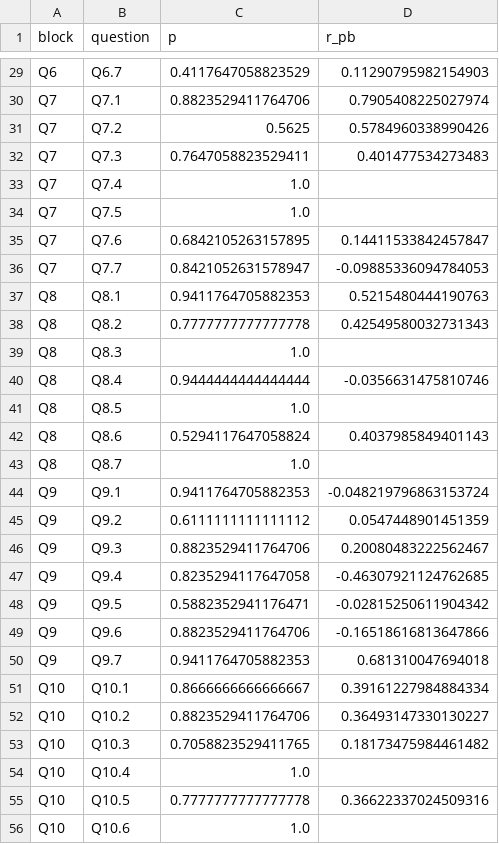
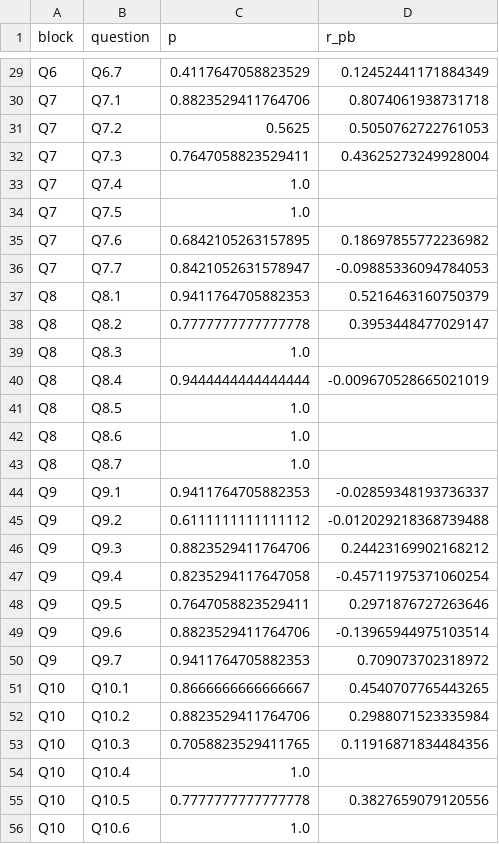
Before and after one commit to alemoraru/exceed-python-skill-assessment, a CSV file: data/processed/item_stats.csv, drawn as a sheet; only a part is shown, gaps mark what is left out; the diff covers the shown part only; the diff names each change by its address in the sheet, - before the commit and + after, or states it on an @@ line.

```diff
--- a/data/processed/item_stats.csv
+++ b/data/processed/item_stats.csv
-D29 (r_pb): 0.11290795982154903
+D29 (r_pb): 0.12452441171884349
-D30 (r_pb): 0.7905408225027974
+D30 (r_pb): 0.8074061938731718
-D31 (r_pb): 0.5784960338990426
+D31 (r_pb): 0.5050762722761053
-D32 (r_pb): 0.401477534273483
+D32 (r_pb): 0.43625273249928004
-D35 (r_pb): 0.14411533842457847
+D35 (r_pb): 0.18697855772236982
-D37 (r_pb): 0.5215480444190763
+D37 (r_pb): 0.5216463160750379
-D38 (r_pb): 0.42549580032731343
+D38 (r_pb): 0.3953448477029147
-D40 (r_pb): -0.0356631475810746
+D40 (r_pb): -0.009670528665021019
-C42 (p): 0.5294117647058824
+C42 (p): 1.0
-D42 (r_pb): 0.4037985849401143
+D42 (r_pb): (empty)
-D44 (r_pb): -0.048219796863153724
+D44 (r_pb): -0.02859348193736337
-D45 (r_pb): 0.0547448901451359
+D45 (r_pb): -0.012029218368739488
-D46 (r_pb): 0.20080483222562467
+D46 (r_pb): 0.24423169902168212
-D47 (r_pb): -0.46307921124762685
+D47 (r_pb): -0.45711975371060254
-C48 (p): 0.5882352941176471
+C48 (p): 0.7647058823529411
-D48 (r_pb): -0.02815250611904342
+D48 (r_pb): 0.2971876727263646
-D49 (r_pb): -0.16518616813647866
+D49 (r_pb): -0.13965944975103514
-D50 (r_pb): 0.681310047694018
+D50 (r_pb): 0.709073702318972
-D51 (r_pb): 0.39161227984884334
+D51 (r_pb): 0.4540707765443265
-D52 (r_pb): 0.36493147330130227
+D52 (r_pb): 0.2988071523335984
-D53 (r_pb): 0.18173475984461482
+D53 (r_pb): 0.11916871834484356
-D55 (r_pb): 0.36622337024509316
+D55 (r_pb): 0.3827659079120556
```
Also changed, not shown: 22 edited cells elsewhere in this file, data/processed/question_performance.csv, data/processed/top2_items.csv, 4 other files.
